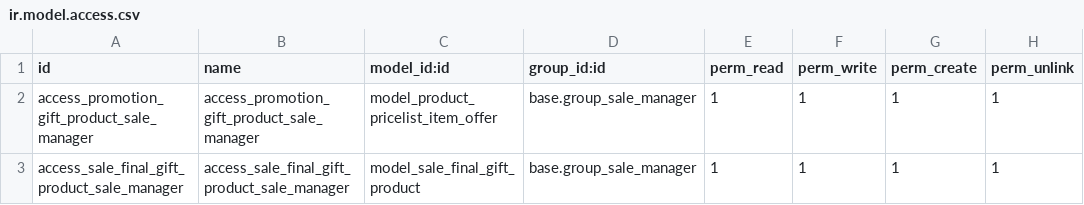
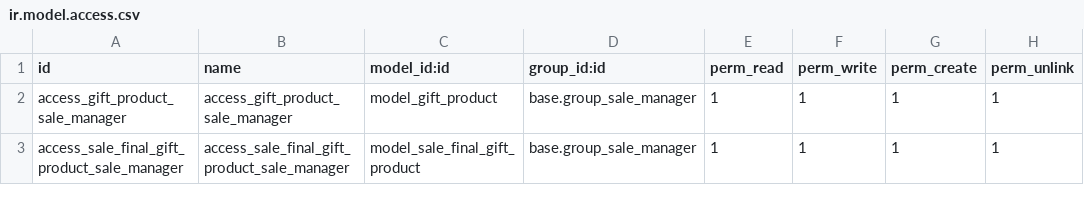
Before and after one commit to odoomrp/odoomrp-wip, a CSV file: sale_promotion_gift/security/ir.model.access.csv, drawn as a sheet.

Commit message:
[FIX] sale_promotion_gift: improve programming.

```diff
--- a/sale_promotion_gift/security/ir.model.access.csv
+++ b/sale_promotion_gift/security/ir.model.access.csv
@@ -1,3 +1,3 @@
 id,name,model_id:id,group_id:id,perm_read,perm_write,perm_create,perm_unlink
-access_promotion_gift_product_sale_manager,access_promotion_gift_product_sale_manager,model_product_pricelist_item_offer,base.group_sale_manager,1,1,1,1
+access_gift_product_sale_manager,access_gift_product_sale_manager,model_gift_product,base.group_sale_manager,1,1,1,1
 access_sale_final_gift_product_sale_manager,access_sale_final_gift_product_sale_manager,model_sale_final_gift_product,base.group_sale_manager,1,1,1,1
```
Also changed, not shown: 11 other files.
